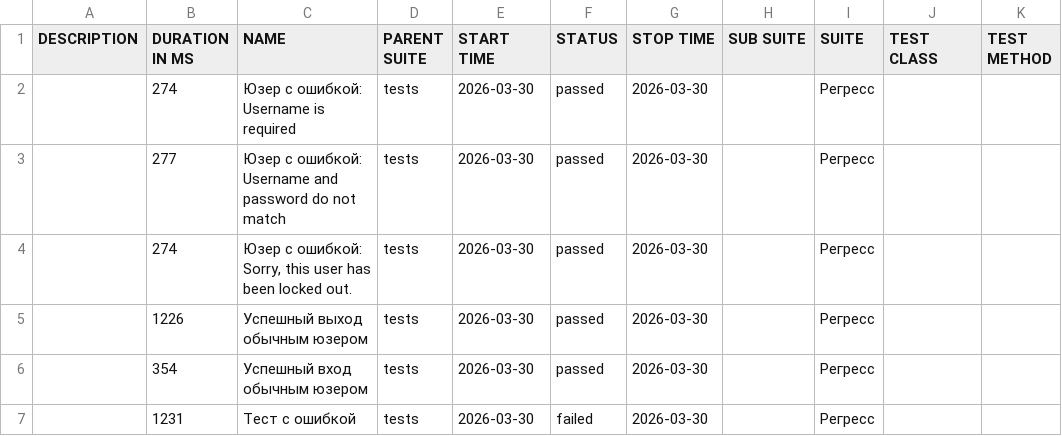
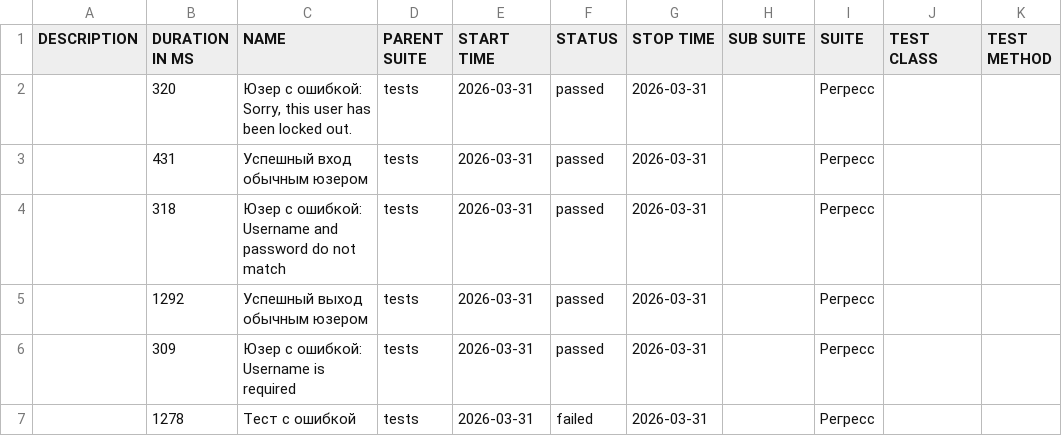
Before and after one commit to barsovichok/playwright_python_training, a CSV file: data/suites.csv, drawn as a sheet.

```diff
--- a/data/suites.csv
+++ b/data/suites.csv
@@ -1,7 +1,7 @@
 "DESCRIPTION","DURATION IN MS","NAME","PARENT SUITE","START TIME","STATUS","STOP TIME","SUB SUITE","SUITE","TEST CLASS","TEST METHOD"
-"","274","Юзер с ошибкой: Username is required","tests","2026-03-30","passed","2026-03-30","","Регресс","",""
-"","277","Юзер с ошибкой: Username and password do not match","tests","2026-03-30","passed","2026-03-30","","Регресс","",""
-"","274","Юзер с ошибкой: Sorry, this user has been locked out.","tests","2026-03-30","passed","2026-03-30","","Регресс","",""
-"","1226","Успешный выход обычным юзером","tests","2026-03-30","passed","2026-03-30","","Регресс","",""
-"","354","Успешный вход обычным юзером","tests","2026-03-30","passed","2026-03-30","","Регресс","",""
-"","1231","Тест с ошибкой","tests","2026-03-30","failed","2026-03-30","","Регресс","",""
+"","320","Юзер с ошибкой: Sorry, this user has been locked out.","tests","2026-03-31","passed","2026-03-31","","Регресс","",""
+"","431","Успешный вход обычным юзером","tests","2026-03-31","passed","2026-03-31","","Регресс","",""
+"","318","Юзер с ошибкой: Username and password do not match","tests","2026-03-31","passed","2026-03-31","","Регресс","",""
+"","1292","Успешный выход обычным юзером","tests","2026-03-31","passed","2026-03-31","","Регресс","",""
+"","309","Юзер с ошибкой: Username is required","tests","2026-03-31","passed","2026-03-31","","Регресс","",""
+"","1278","Тест с ошибкой","tests","2026-03-31","failed","2026-03-31","","Регресс","",""
```
Also changed, not shown: data/behaviors.csv, 29 other files.
